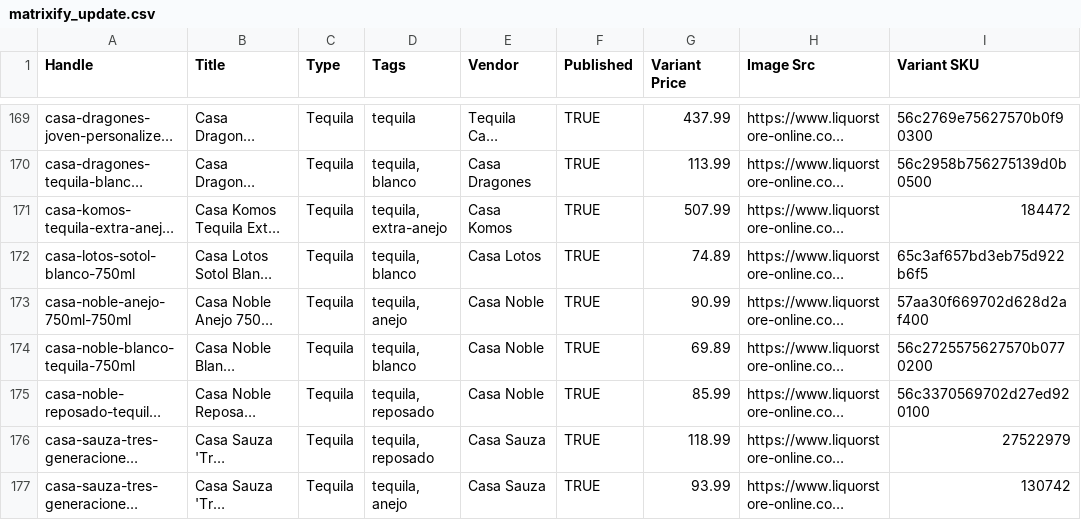
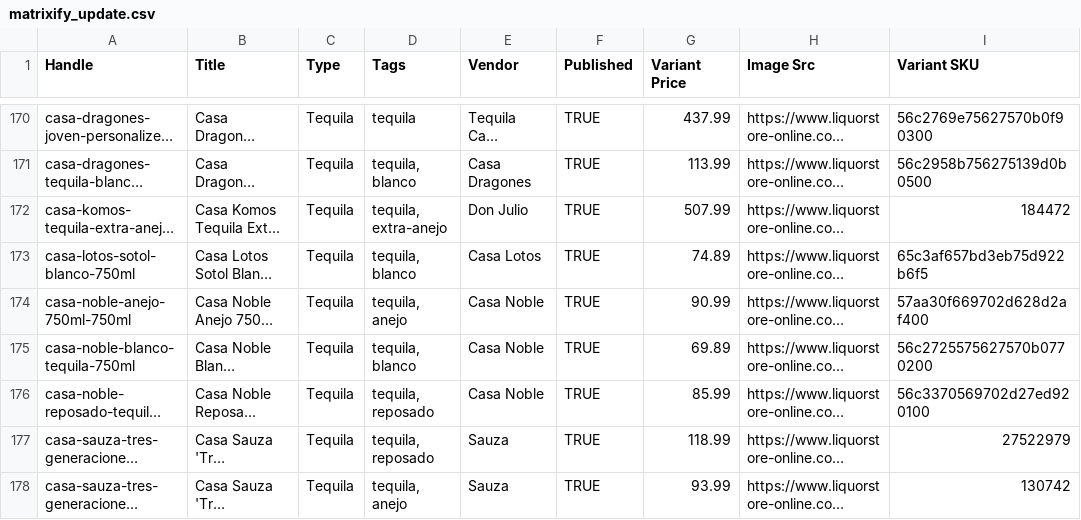
Before and after one commit to Njawnson/tequila-shopify-sync, a CSV file: output/matrixify_update.csv, drawn as a sheet; only a part is shown, gaps mark what is left out; long unchanged cells end in …; addresses are those after the commit; the diff covers the shown part only; the diff names each change by its address in the sheet, - before the commit and + after, or states it on an @@ line.

```diff
--- a/output/matrixify_update.csv
+++ b/output/matrixify_update.csv
-E172 (Vendor): Casa Komos
+E172 (Vendor): Don Julio
-E177:E178 (Vendor): Casa Sauza
+E177:E178 (Vendor): Sauza
```
Also changed, not shown: 2 added rows, 2 removed rows and 137 edited cells elsewhere in this file.
